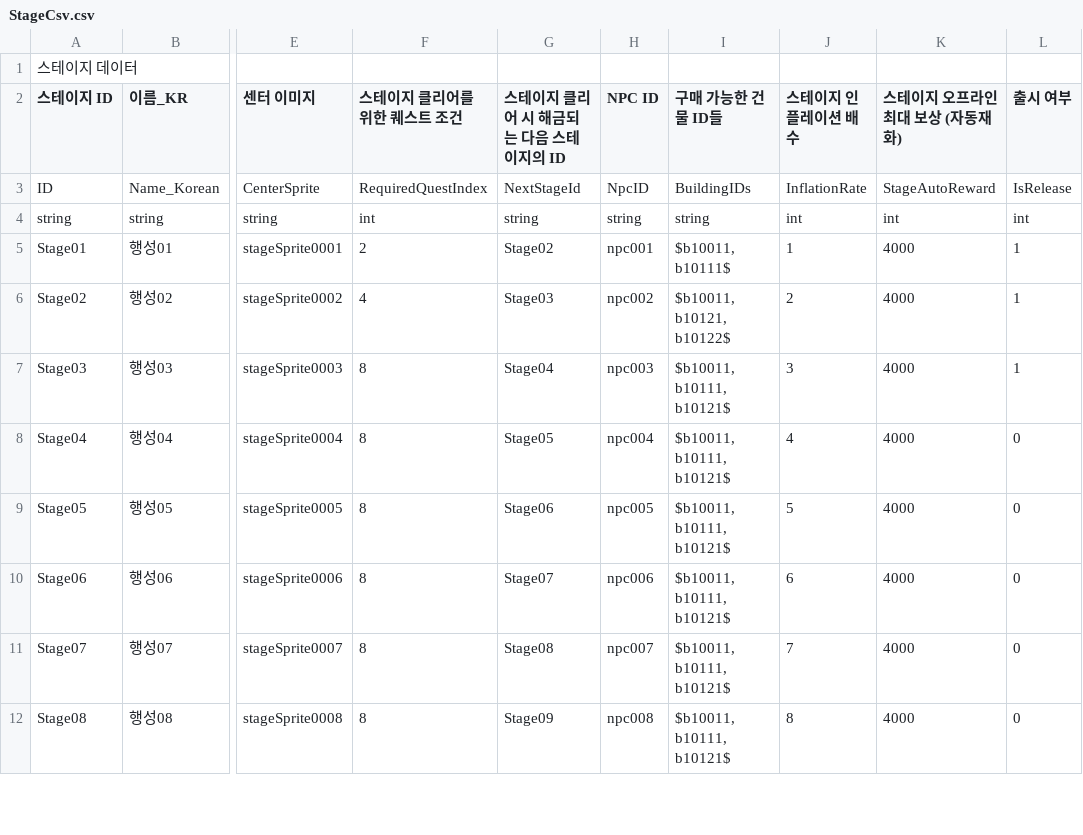
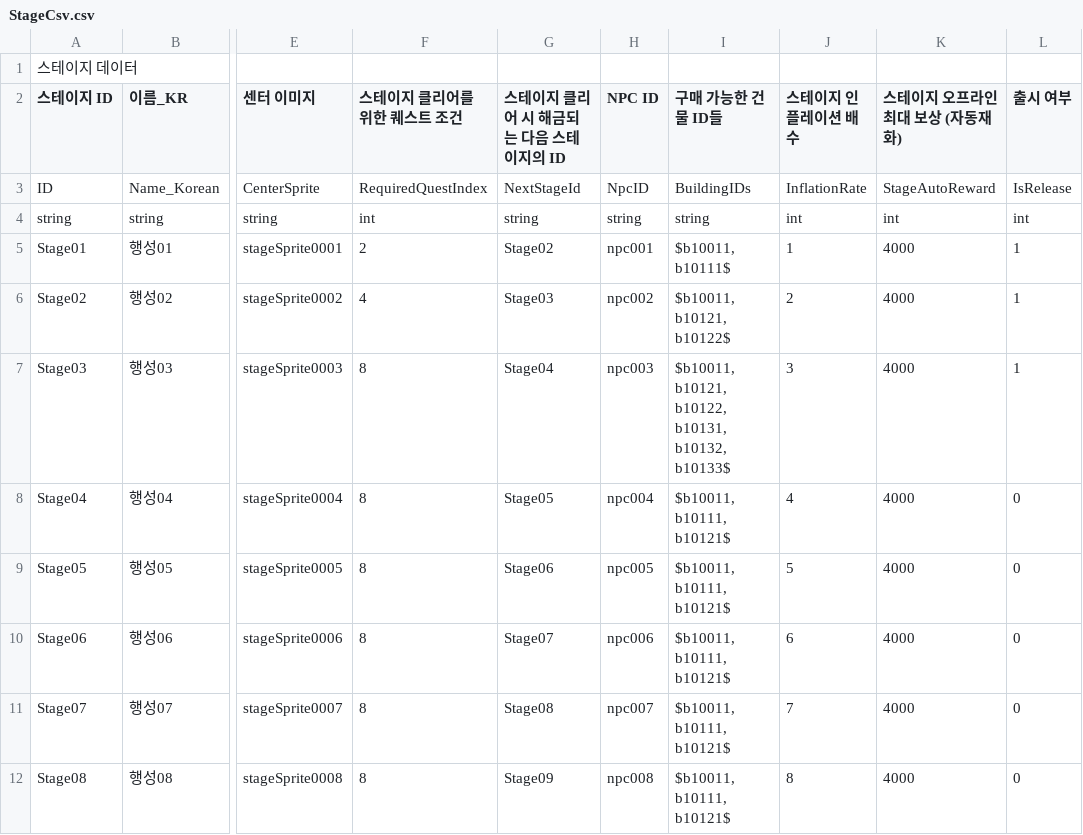
Before and after one commit to CGRJ2/UniMo-GardenOfStars, a CSV file: Assets/000WorkSpaces/JTW/Csvs/StageCsv.csv, drawn as a sheet; only a part is shown, gaps mark what is left out; the diff names each change by its address in the sheet, - before the commit and + after, or states it on an @@ line.

Commit message:
[Fix] b10121 건물 작업영역 위치 조정, Stage03 건물 데이터 업데이트

```diff
--- a/Assets/000WorkSpaces/JTW/Csvs/StageCsv.csv
+++ b/Assets/000WorkSpaces/JTW/Csvs/StageCsv.csv
-I7 (구매 가능한 건물 ID들): $b10011, b10111, b10121$
+I7 (구매 가능한 건물 ID들): $b10011, b10121, b10122, b10131, b10132, b10133$
```
Also changed, not shown: 1 other file.
